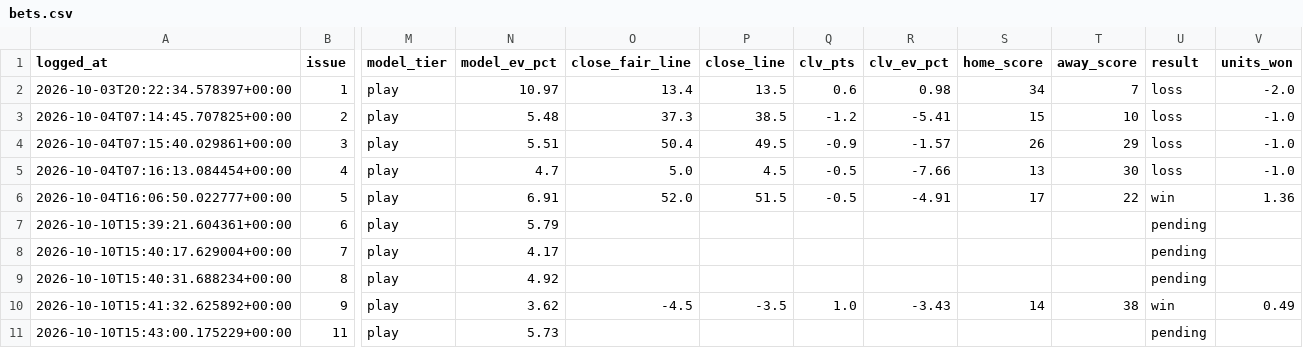
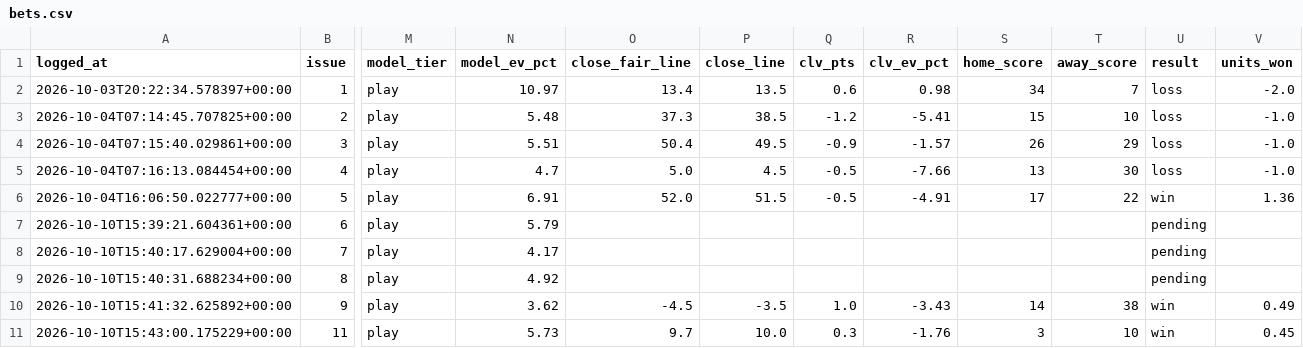
Before and after one commit to unclebuck20/betting-engine, a CSV file: data/bets.csv, drawn as a sheet; only a part is shown, gaps mark what is left out; the diff names each change by its address in the sheet, - before the commit and + after, or states it on an @@ line.

```diff
--- a/data/bets.csv
+++ b/data/bets.csv
-O11 (close_fair_line): (empty)
+O11 (close_fair_line): 9.7
-P11 (close_line): (empty)
+P11 (close_line): 10.0
-Q11 (clv_pts): (empty)
+Q11 (clv_pts): 0.3
-R11 (clv_ev_pct): (empty)
+R11 (clv_ev_pct): -1.76
-S11 (home_score): (empty)
+S11 (home_score): 3
-T11 (away_score): (empty)
+T11 (away_score): 10
-U11 (result): pending
+U11 (result): win
-V11 (units_won): (empty)
+V11 (units_won): 0.45
```
Also changed, not shown: data/picks/model_log.csv, 16 other files.
